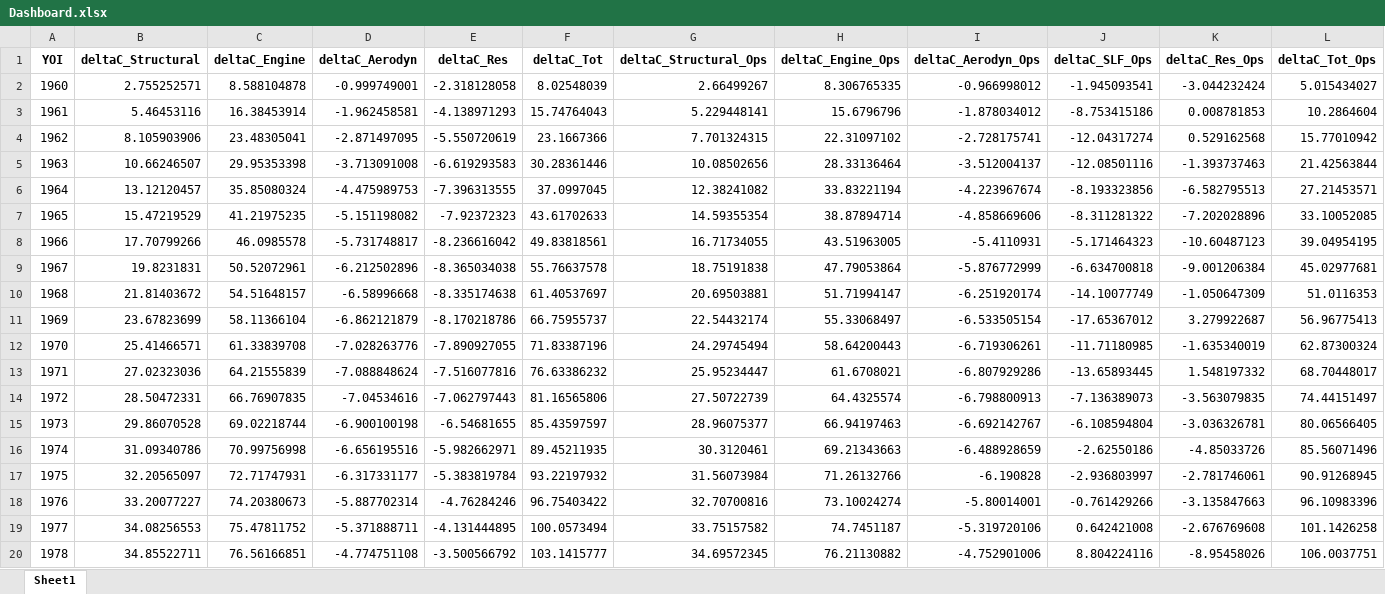
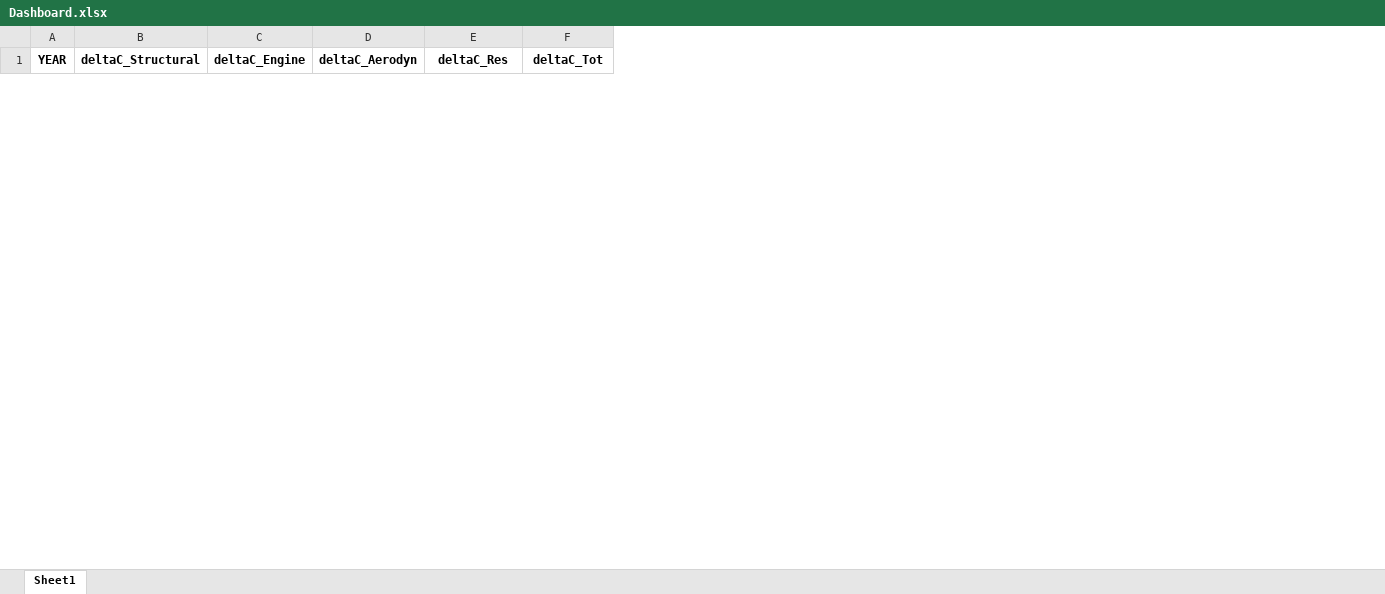
Before and after one commit to rohrerph/Master_Thesis_Codes, an Excel workbook: test_env/Dashboard.xlsx, sheet Sheet1, drawn as a sheet; only a part is shown; values as stored, in another font and other column widths than the file's, no borders; removed rows and columns are numbered as before the commit, all else as after; the diff covers the shown part only; the diff names each change by its address in the sheet, - before the commit and + after, or states it on an @@ line.

Commit message:
add engine weight/oew analysis

```diff
--- a/test_env/Dashboard.xlsx (sheet Sheet1)
+++ b/test_env/Dashboard.xlsx (sheet Sheet1)
-column G (deltaC_Structural_Ops), empty
-column H (deltaC_Engine_Ops), empty
-column I (deltaC_Aerodyn_Ops), empty
-column J (deltaC_SLF_Ops), empty
-column K (deltaC_Res_Ops), empty
-column L (deltaC_Tot_Ops), empty
@@ column A (YEAR) renumbered in row 1 @@
-row 2: 1960 | 2.755252571 | 8.588104878 | -0.999749001 | -2.318128058 | 8.02548039 | 2.66499267 | 8.306765335 | -0.966998012 | -1.945093541 | -3.044232424 | 5.015434027
-row 3: 1961 | 5.46453116 | 16.38453914 | -1.962458581 | -4.138971293 | 15.74764043 | 5.229448141 | 15.6796796 | -1.878034012 | -8.753415186 | 0.008781853 | 10.2864604
-row 4: 1962 | 8.105903906 | 23.48305041 | -2.871497095 | -5.550720619 | 23.1667366 | 7.701324315 | 22.31097102 | -2.728175741 | -12.04317274 | 0.529162568 | 15.77010942
-row 5: 1963 | 10.66246507 | 29.95353398 | -3.713091008 | -6.619293583 | 30.28361446 | 10.08502656 | 28.33136464 | -3.512004137 | -12.08501116 | -1.393737463 | 21.42563844
-row 6: 1964 | 13.12120457 | 35.85080324 | -4.475989753 | -7.396313555 | 37.0997045 | 12.38241082 | 33.83221194 | -4.223967674 | -8.193323856 | -6.582795513 | 27.21453571
-row 7: 1965 | 15.47219529 | 41.21975235 | -5.151198082 | -7.92372323 | 43.61702633 | 14.59355354 | 38.87894714 | -4.858669606 | -8.311281322 | -7.202028896 | 33.10052085
-row 8: 1966 | 17.70799266 | 46.0985578 | -5.731748817 | -8.236616042 | 49.83818561 | 16.71734055 | 43.51963005 | -5.4110931 | -5.171464323 | -10.60487123 | 39.04954195
-row 9: 1967 | 19.8231831 | 50.52072961 | -6.212502896 | -8.365034038 | 55.76637578 | 18.75191838 | 47.79053864 | -5.876772999 | -6.634700818 | -9.001206384 | 45.02977681
-row 10: 1968 | 21.81403672 | 54.51648157 | -6.58996668 | -8.335174638 | 61.40537697 | 20.69503881 | 51.71994147 | -6.251920174 | -14.10077749 | -1.050647309 | 51.0116353
-row 11: 1969 | 23.67823699 | 58.11366104 | -6.862121879 | -8.170218786 | 66.75955737 | 22.54432174 | 55.33068497 | -6.533505154 | -17.65367012 | 3.279922687 | 56.96775413
-row 12: 1970 | 25.41466571 | 61.33839708 | -7.028263776 | -7.890927055 | 71.83387196 | 24.29745494 | 58.64200443 | -6.719306261 | -11.71180985 | -1.635340019 | 62.87300324
-row 13: 1971 | 27.02323036 | 64.21555839 | -7.088848624 | -7.516077816 | 76.63386232 | 25.95234447 | 61.6708021 | -6.807929286 | -13.65893445 | 1.548197332 | 68.70448017
-row 14: 1972 | 28.50472331 | 66.76907835 | -7.04534616 | -7.062797443 | 81.16565806 | 27.50722739 | 64.4325574 | -6.798800913 | -7.136389073 | -3.563079835 | 74.44151497
-row 15: 1973 | 29.86070528 | 69.02218744 | -6.900100198 | -6.54681655 | 85.43597597 | 28.96075377 | 66.94197463 | -6.692142767 | -6.108594804 | -3.036326781 | 80.06566405
-row 16: 1974 | 31.09340786 | 70.99756998 | -6.656195516 | -5.982662971 | 89.45211935 | 30.3120461 | 69.21343663 | -6.488928659 | -2.62550186 | -4.85033726 | 85.56071496
-row 17: 1975 | 32.20565097 | 72.71747931 | -6.317331177 | -5.383819784 | 93.22197932 | 31.56073984 | 71.26132766 | -6.190828 | -2.936803997 | -2.781746061 | 90.91268945
-row 18: 1976 | 33.20077227 | 74.20380673 | -5.887702314 | -4.76284246 | 96.75403422 | 32.70700816 | 73.10024274 | -5.80014001 | -0.761429266 | -3.135847663 | 96.10983396
-row 19: 1977 | 34.08256553 | 75.47811752 | -5.371888711 | -4.131444895 | 100.0573494 | 33.75157582 | 74.7451187 | -5.319720106 | 0.642421008 | -2.676769608 | 101.1426258
-row 20: 1978 | 34.85522711 | 76.56166851 | -4.774751108 | -3.500566792 | 103.1415777 | 34.69572345 | 76.21130882 | -4.752901006 | 8.804224116 | -8.95458026 | 106.0037751
```
Also changed, not shown: 31 added rows and 42 removed rows elsewhere in this sheet, test_env/Databank.xlsx, test_env/database_creation/rawdata/emissions/icao_cruise_emissions.xlsx, 1 other file.
